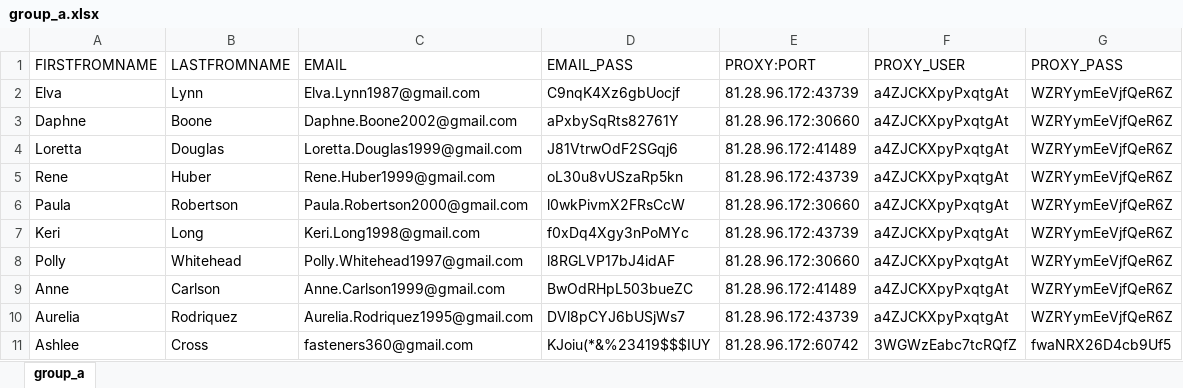
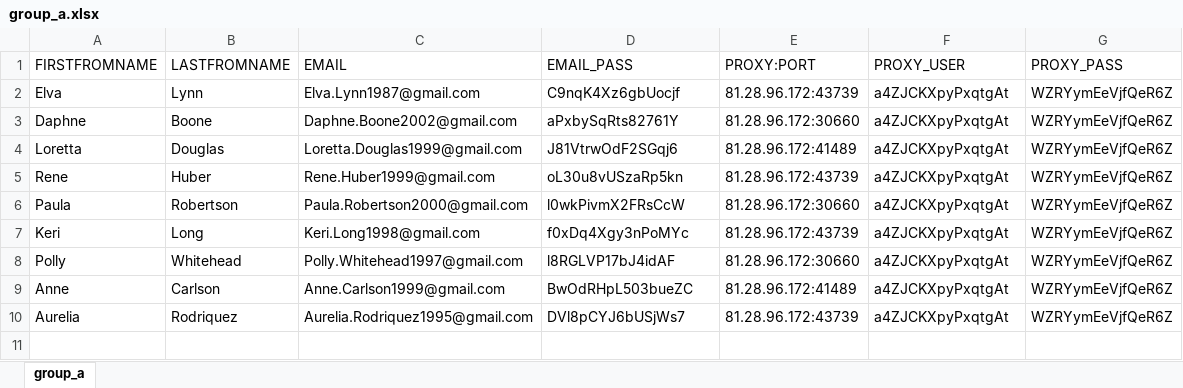
Before and after one commit to adamnBlack/pyqt_monster, an Excel workbook: database/group_a.xlsx, sheet group_a, drawn as a sheet; values as stored, in another font and other column widths than the file's, no borders; the diff names each change by its address in the sheet, - before the commit and + after, or states it on an @@ line.

```diff
--- a/database/group_a.xlsx (sheet group_a)
+++ b/database/group_a.xlsx (sheet group_a)
-row 11: Ashlee | Cross | fasteners360@gmail.com | KJoiu(*&%23419$$$IUY | 81.28.96.172:60742 | 3WGWzEabc7tcRQfZ | fwaNRX26D4cb9Uf5
```
Also changed, not shown: database/target.xlsx, 15 other files.
